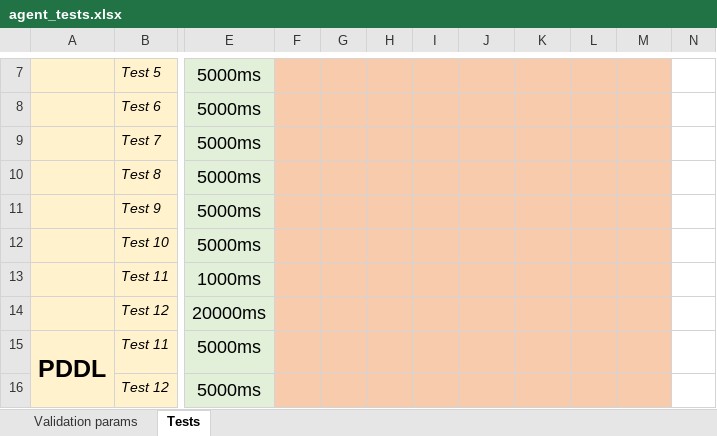
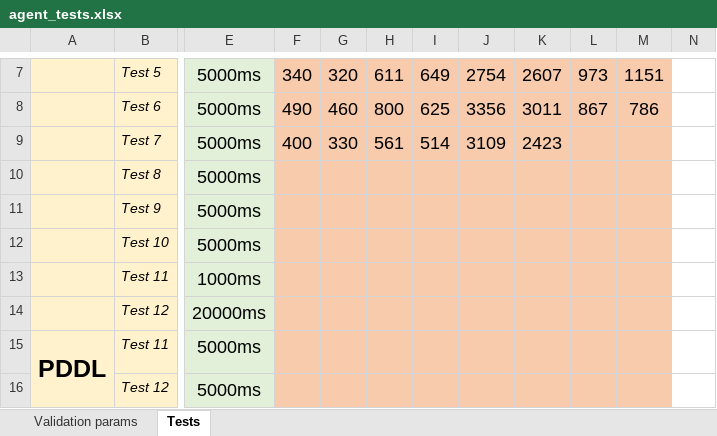
Before and after one commit to LcaZl/Autonomous-Software-Agents, an Excel workbook: DeliverooAgent/report/agent_tests.xlsx, sheet Tests, drawn as a sheet; only a part is shown, gaps mark what is left out; values as stored, in another font and other column widths than the file's, no borders; the diff covers the shown part only; the diff names each change by its address in the sheet, - before the commit and + after, or states it on an @@ line.

```diff
--- a/DeliverooAgent/report/agent_tests.xlsx (sheet Tests)
+++ b/DeliverooAgent/report/agent_tests.xlsx (sheet Tests)
-F7: (empty)
+F7: 340
-G7: (empty)
+G7: 320
-H7: (empty)
+H7: 611
-I7: (empty)
+I7: 649
-J7: (empty)
+J7: 2754
-K7: (empty)
+K7: 2607
-L7: (empty)
+L7: 973
-M7: (empty)
+M7: 1151
-F8: (empty)
+F8: 490
-G8: (empty)
+G8: 460
-H8: (empty)
+H8: 800
-I8: (empty)
+I8: 625
-J8: (empty)
+J8: 3356
-K8: (empty)
+K8: 3011
-L8: (empty)
+L8: 867
-M8: (empty)
+M8: 786
-F9: (empty)
+F9: 400
-G9: (empty)
+G9: 330
-H9: (empty)
+H9: 561
-I9: (empty)
+I9: 514
-J9: (empty)
+J9: 3109
-K9: (empty)
+K9: 2423
```
Also changed, not shown: 28 edited cells elsewhere in this sheet, 22 other files.
